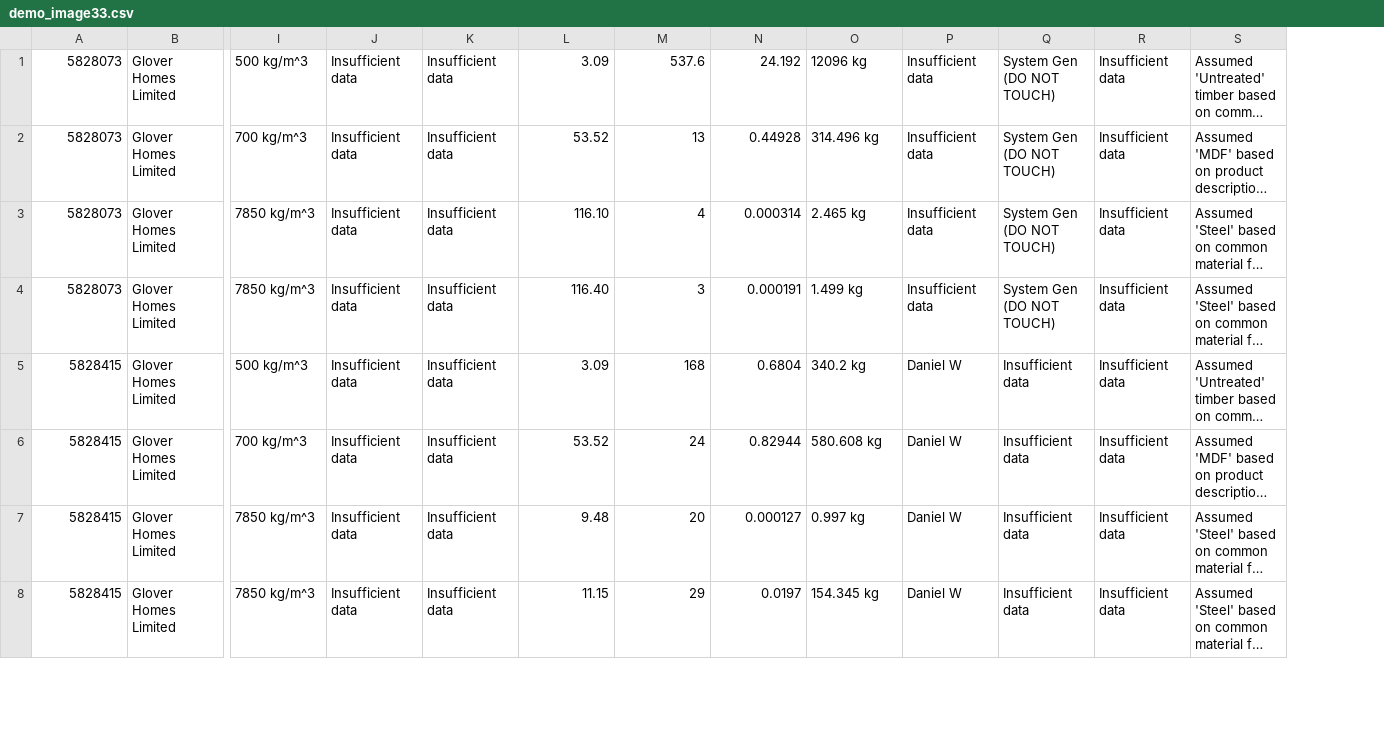
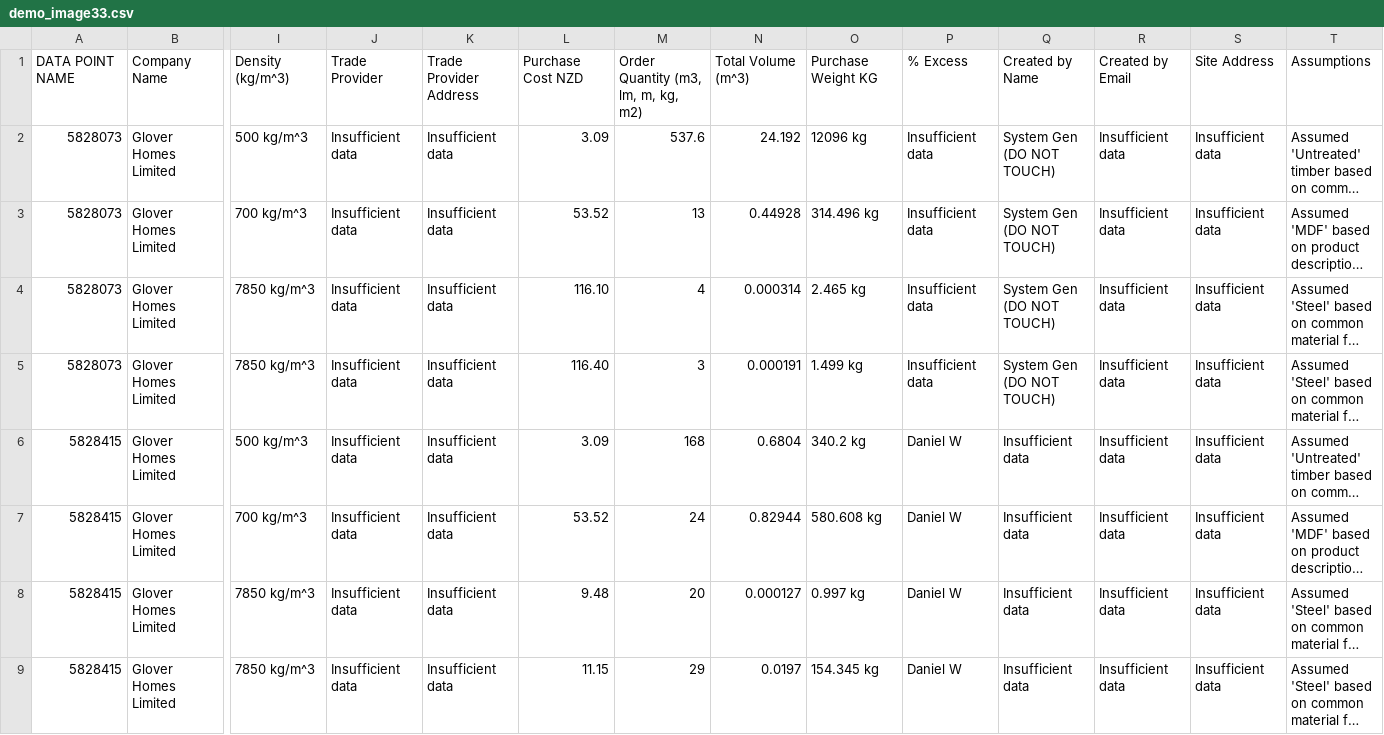
Before and after one commit to tne-ai/app-whiskey, a CSV file: Data/demo_image33.csv, drawn as a sheet; only a part is shown, gaps mark what is left out; long unchanged cells end in …; addresses are those after the commit; rows hold the shown columns only; the diff names each change by its address in the sheet, - before the commit and + after, or states it on an @@ line.

Commit message:
Update demo_image33.csv

```diff
--- a/Data/demo_image33.csv
+++ b/Data/demo_image33.csv
+column S, rows 2-9: all Insufficient data
+row 1: DATA POINT NAME | Company Name | Density (kg/m^3) | Trade Provider | Trade Provider Address | Purchase Cost NZD | Order Quantity (m3, lm, m, kg, m2) | Total Volume (m^3) | Purchase Weight KG | % Excess | Created by Name | Created by Email | Site Address | Assumptions
```
